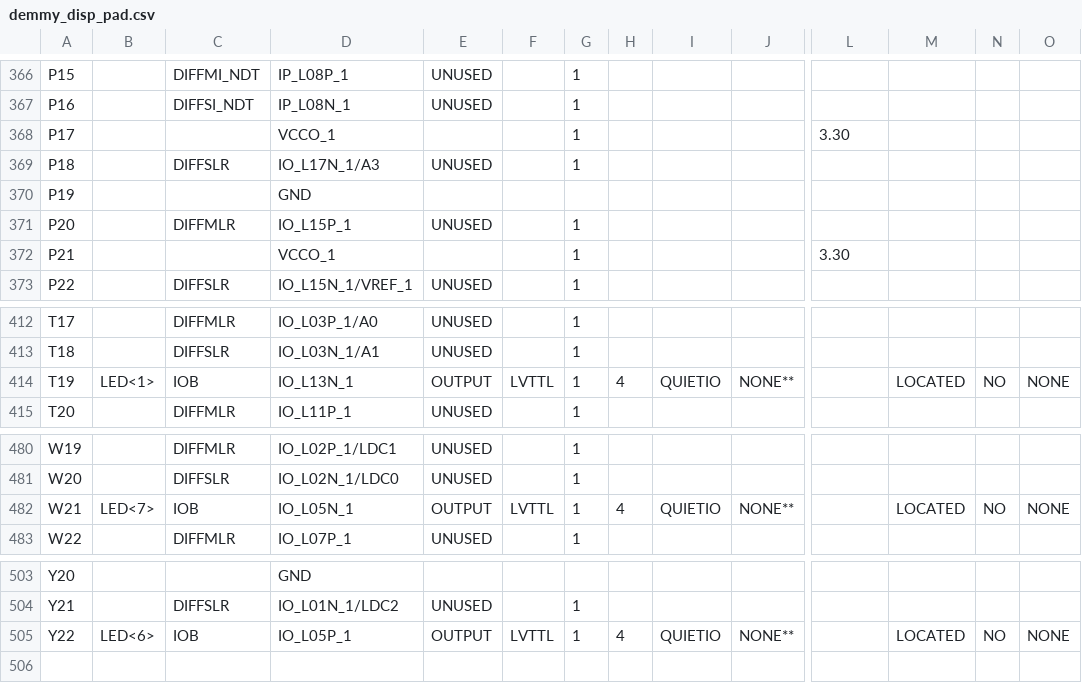
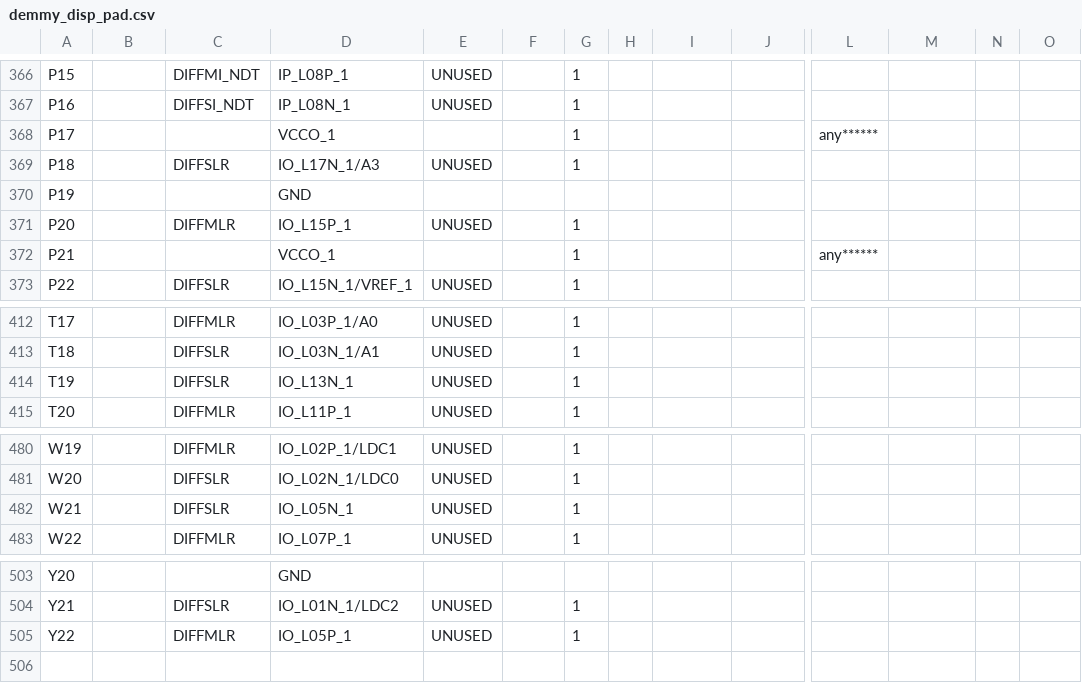
Before and after one commit to demmys/demmy_display, a CSV file: demmy_disp_pad.csv, drawn as a sheet; only a part is shown, gaps mark what is left out; the diff covers the shown part only; the diff names each change by its address in the sheet, - before the commit and + after, or states it on an @@ line.

```diff
--- a/demmy_disp_pad.csv
+++ b/demmy_disp_pad.csv
-L368: 3.30
+L368: any******
-L372: 3.30
+L372: any******
-B414: LED<1>
+B414: (empty)
-C414: IOB
+C414: DIFFSLR
-E414: OUTPUT
+E414: UNUSED
-F414: LVTTL
+F414: (empty)
-H414: 4
+H414: (empty)
-I414: QUIETIO
+I414: (empty)
-J414: NONE**
+J414: (empty)
-M414: LOCATED
+M414: (empty)
-N414: NO
+N414: (empty)
-O414: NONE
+O414: (empty)
-B482: LED<7>
+B482: (empty)
-C482: IOB
+C482: DIFFSLR
-E482: OUTPUT
+E482: UNUSED
-F482: LVTTL
+F482: (empty)
-H482: 4
+H482: (empty)
-I482: QUIETIO
+I482: (empty)
-J482: NONE**
+J482: (empty)
-M482: LOCATED
+M482: (empty)
-N482: NO
+N482: (empty)
-O482: NONE
+O482: (empty)
-B505: LED<6>
+B505: (empty)
-C505: IOB
+C505: DIFFMLR
-E505: OUTPUT
+E505: UNUSED
-F505: LVTTL
+F505: (empty)
-H505: 4
+H505: (empty)
-I505: QUIETIO
+I505: (empty)
-J505: NONE**
+J505: (empty)
-M505: LOCATED
+M505: (empty)
-N505: NO
+N505: (empty)
-O505: NONE
+O505: (empty)
```
Also changed, not shown: 55 edited cells elsewhere in this file, 36 other files.
